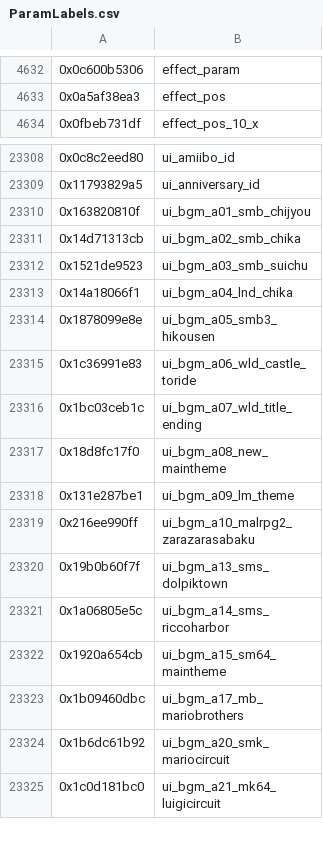
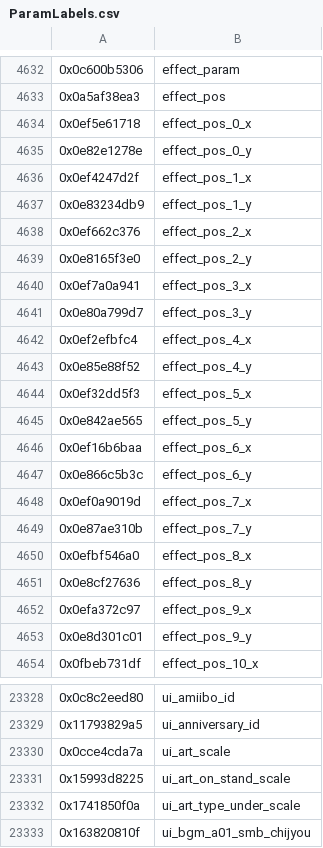
Before and after one commit to ultimate-research/param-labels, a CSV file: ParamLabels.csv, drawn as a sheet; only a part is shown, gaps mark what is left out; the shorter side is filled out with more unchanged rows; the diff names each change by its address in the sheet, - before the commit and + after, or states it on an @@ line.

Commit message:
add 23 labels from ui_spirit_layout_db.prc

```diff
--- a/ParamLabels.csv
+++ b/ParamLabels.csv
+row 4634: 0x0ef5e61718 | effect_pos_0_x
+row 4635: 0x0e82e1278e | effect_pos_0_y
+row 4636: 0x0ef4247d2f | effect_pos_1_x
+row 4637: 0x0e83234db9 | effect_pos_1_y
+row 4638: 0x0ef662c376 | effect_pos_2_x
+row 4639: 0x0e8165f3e0 | effect_pos_2_y
+row 4640: 0x0ef7a0a941 | effect_pos_3_x
+row 4641: 0x0e80a799d7 | effect_pos_3_y
+row 4642: 0x0ef2efbfc4 | effect_pos_4_x
+row 4643: 0x0e85e88f52 | effect_pos_4_y
+row 4644: 0x0ef32dd5f3 | effect_pos_5_x
+row 4645: 0x0e842ae565 | effect_pos_5_y
+row 4646: 0x0ef16b6baa | effect_pos_6_x
+row 4647: 0x0e866c5b3c | effect_pos_6_y
+row 4648: 0x0ef0a9019d | effect_pos_7_x
+row 4649: 0x0e87ae310b | effect_pos_7_y
+row 4650: 0x0efbf546a0 | effect_pos_8_x
+row 4651: 0x0e8cf27636 | effect_pos_8_y
+row 4652: 0x0efa372c97 | effect_pos_9_x
+row 4653: 0x0e8d301c01 | effect_pos_9_y
+row 23330: 0x0cce4cda7a | ui_art_scale
+row 23331: 0x15993d8225 | ui_art_on_stand_scale
+row 23332: 0x1741850f0a | ui_art_type_under_scale
```
